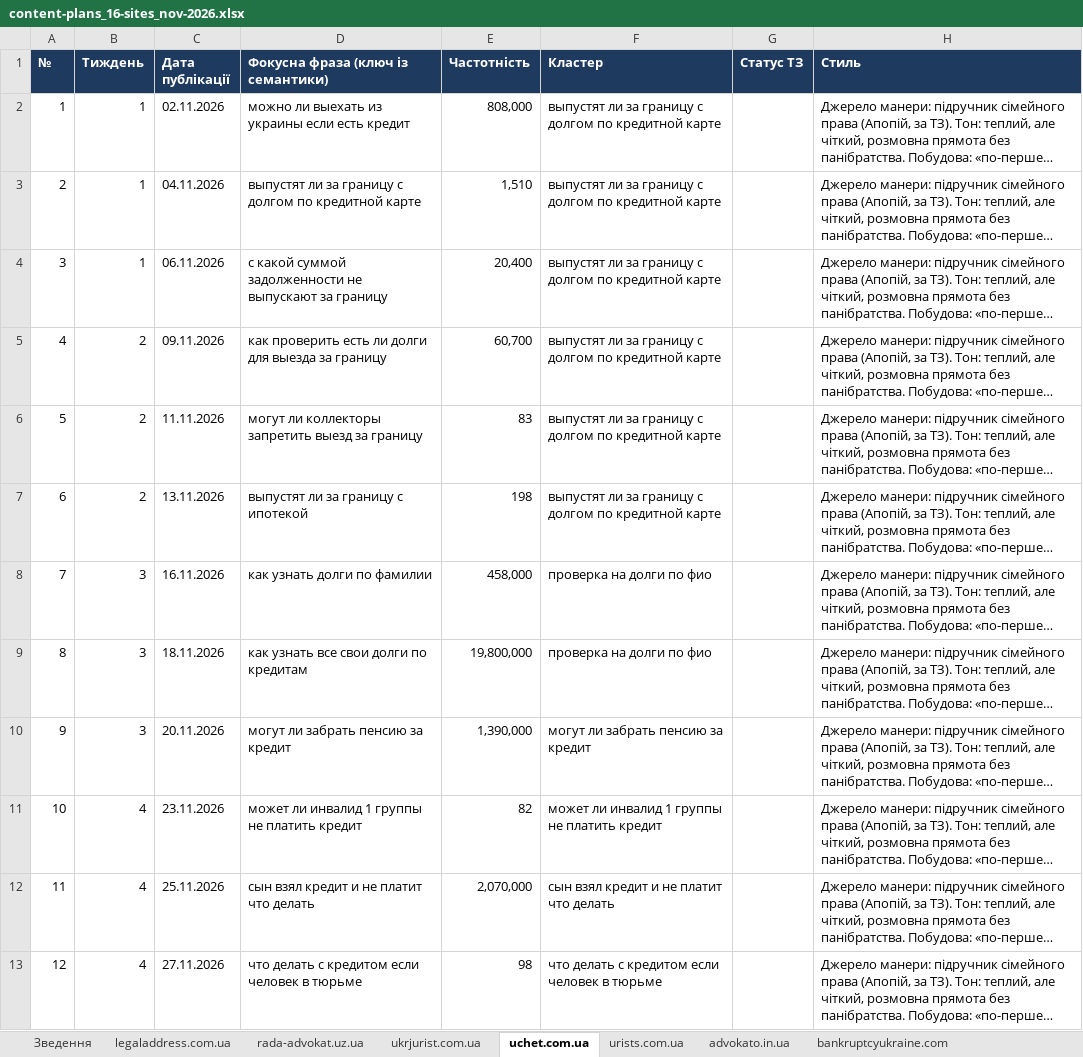
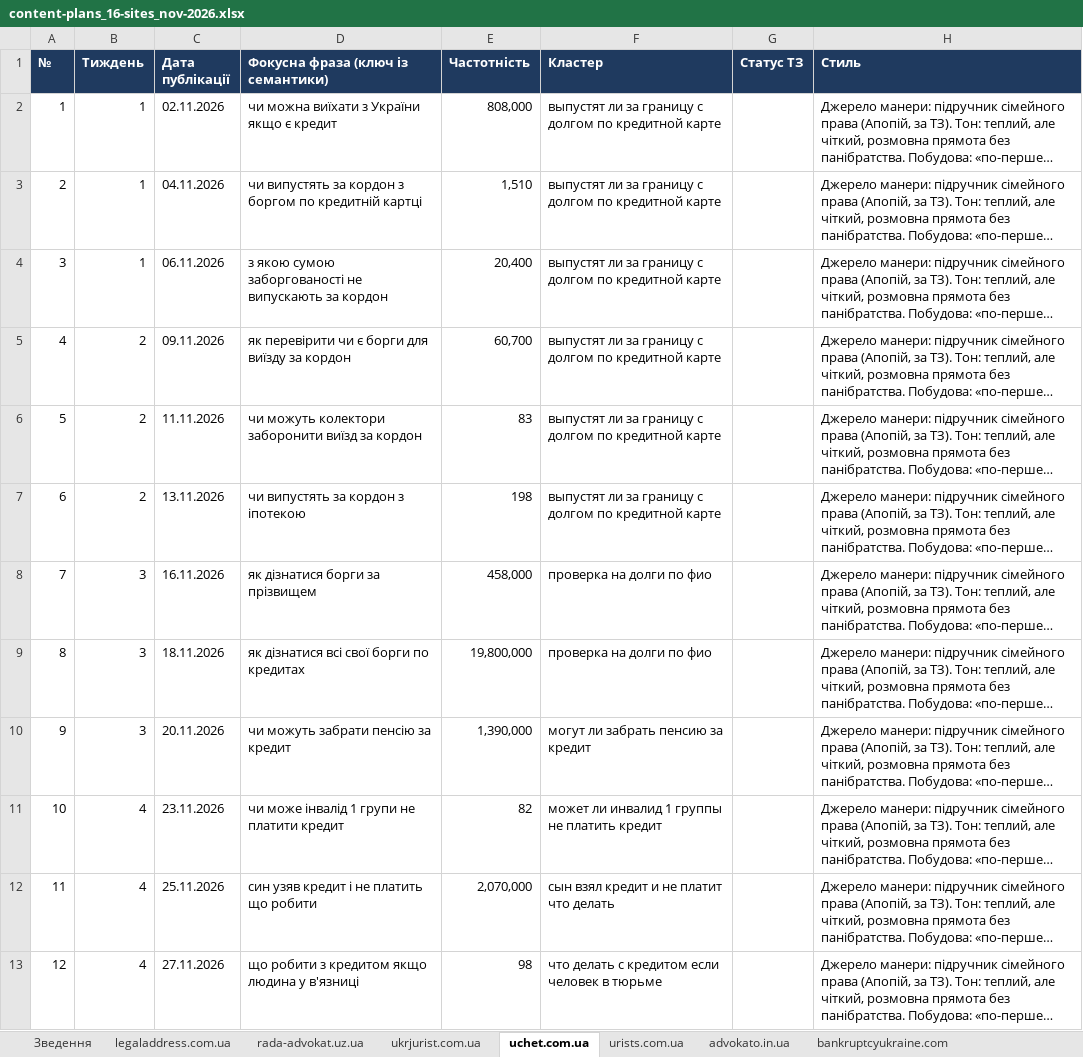
Before and after one commit to andreevna1999k-art/work, an Excel workbook: content-plans/content-plans_16-sites_nov-2026.xlsx, sheet uchet.com.ua, drawn as a sheet; long unchanged cells end in …; values as stored, in another font and other column widths than the file's, no borders; the diff names each change by its address in the sheet, - before the commit and + after, or states it on an @@ line.

```diff
--- a/content-plans/content-plans_16-sites_nov-2026.xlsx (sheet uchet.com.ua)
+++ b/content-plans/content-plans_16-sites_nov-2026.xlsx (sheet uchet.com.ua)
-D2: можно ли выехать из украины если есть кредит
+D2: чи можна виїхати з України якщо є кредит
-D3: выпустят ли за границу с долгом по кредитной карте
+D3: чи випустять за кордон з боргом по кредитній картці
-D4: с какой суммой задолженности не выпускают за границу
+D4: з якою сумою заборгованості не випускають за кордон
-D5: как проверить есть ли долги для выезда за границу
+D5: як перевірити чи є борги для виїзду за кордон
-D6: могут ли коллекторы запретить выезд за границу
+D6: чи можуть колектори заборонити виїзд за кордон
-D7: выпустят ли за границу с ипотекой
+D7: чи випустять за кордон з іпотекою
-D8: как узнать долги по фамилии
+D8: як дізнатися борги за прізвищем
-D9: как узнать все свои долги по кредитам
+D9: як дізнатися всі свої борги по кредитах
-D10: могут ли забрать пенсию за кредит
+D10: чи можуть забрати пенсію за кредит
-D11: может ли инвалид 1 группы не платить кредит
+D11: чи може інвалід 1 групи не платити кредит
-D12: сын взял кредит и не платит что делать
+D12: син узяв кредит і не платить що робити
-D13: что делать с кредитом если человек в тюрьме
+D13: що робити з кредитом якщо людина у в'язниці
```
Also changed, not shown: sheet advokat-kharkov.org.ua, sheet legaladdress.com.ua, sheet ukrjurist.com.ua, sheet urists.com.ua, sheet spacelaw.com.ua, sheet rada-advokat.uz.ua, 8 more sheets, 1 other file.
